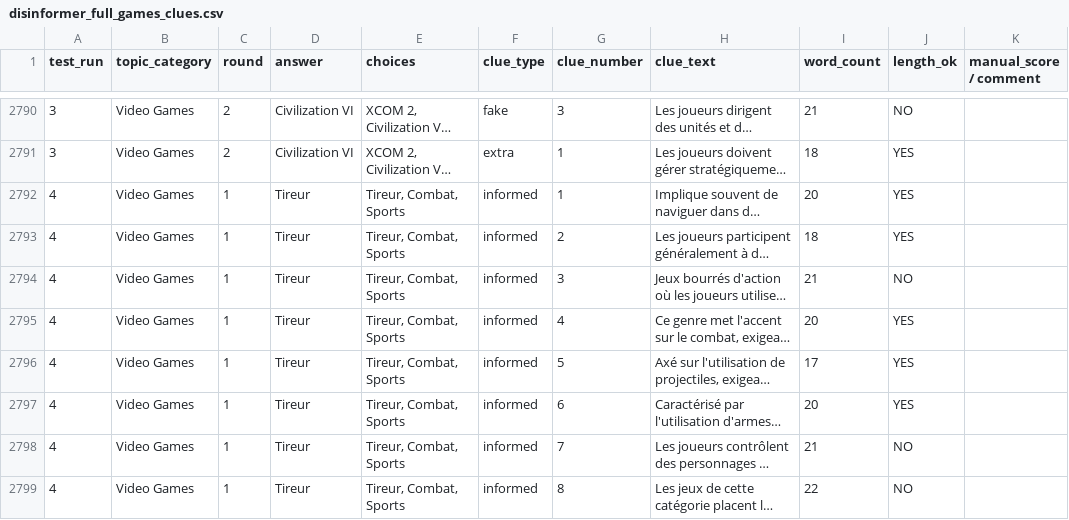
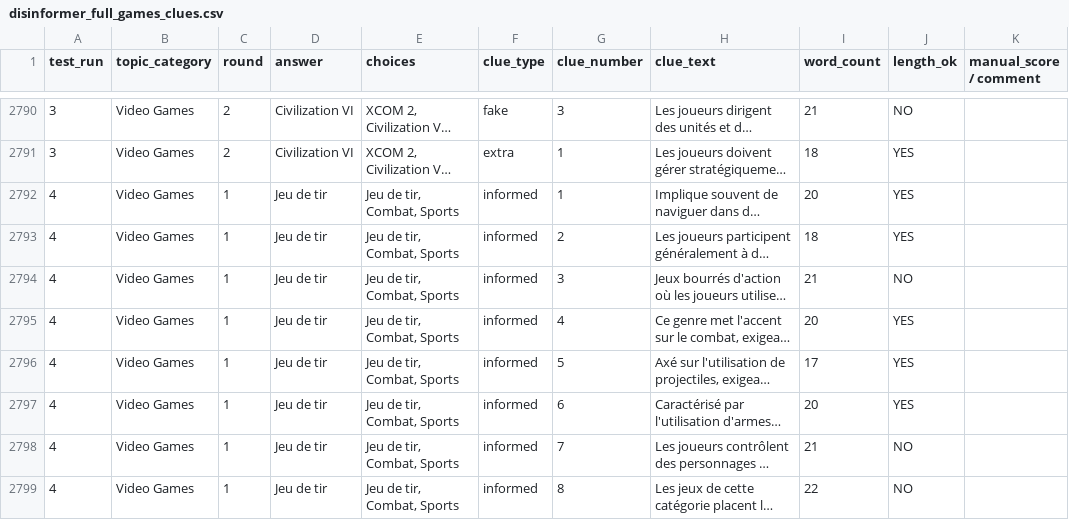
Before and after one commit to Vincent-VietTran/disinformer-clue-gen, a CSV file: FR/disinformer_full_games_clues.csv, drawn as a sheet; only a part is shown, gaps mark what is left out; long unchanged cells end in …; the diff covers the shown part only; the diff names each change by its address in the sheet, - before the commit and + after, or states it on an @@ line.

```diff
--- a/FR/disinformer_full_games_clues.csv
+++ b/FR/disinformer_full_games_clues.csv
-D2792:D2799 (answer): Tireur
+D2792:D2799 (answer): Jeu de tir
-E2792:E2799 (choices): Tireur, Combat, Sports
+E2792:E2799 (choices): Jeu de tir, Combat, Sports
```
Also changed, not shown: 127 edited cells elsewhere in this file, ZH/disinformer_full_games_clues.csv.
